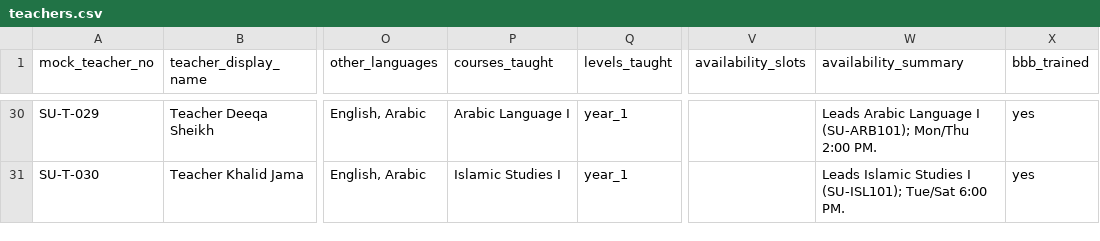
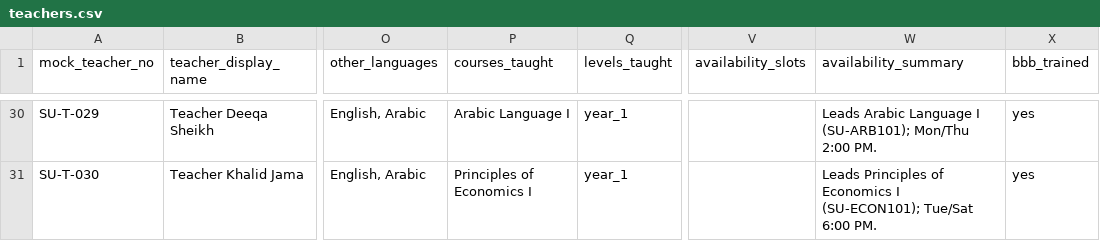
Before and after one commit to tayogroup/eduplatform, a CSV file: deliverables/somali-university-demo/teachers.csv, drawn as a sheet; only a part is shown, gaps mark what is left out; the diff covers the shown part only; the diff names each change by its address in the sheet, - before the commit and + after, or states it on an @@ line.

```diff
--- a/deliverables/somali-university-demo/teachers.csv
+++ b/deliverables/somali-university-demo/teachers.csv
-P31 (courses_taught): Islamic Studies I
+P31 (courses_taught): Principles of Economics I
-W31 (availability_summary): Leads Islamic Studies I (SU-ISL101); Tue/Sat 6:00…
+W31 (availability_summary): Leads Principles of Economics I (SU-ECON101); Tue/Sat 6:00…
```
Also changed, not shown: 22 edited cells elsewhere in this file, deliverables/somali-university-demo/courses.csv, deliverables/somali-university-demo/enrollments.csv, 7 other files.
